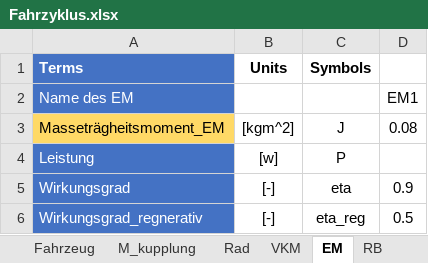
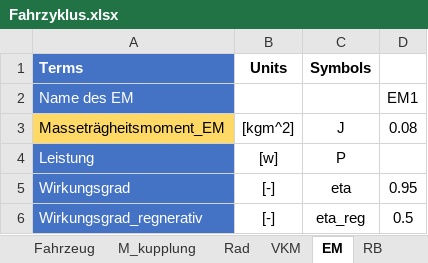
Before and after one commit to wkcshy123/ARP_2020, an Excel workbook: Fahrzyklus.xlsx, sheet EM, drawn as a sheet; values as stored, in another font and other column widths than the file's, no borders; the diff names each change by its address in the sheet, - before the commit and + after, or states it on an @@ line.

```diff
--- a/Fahrzyklus.xlsx (sheet EM)
+++ b/Fahrzyklus.xlsx (sheet EM)
-D5: 0.9
+D5: 0.95
```
Also changed, not shown: sheet Fahrzeug.
